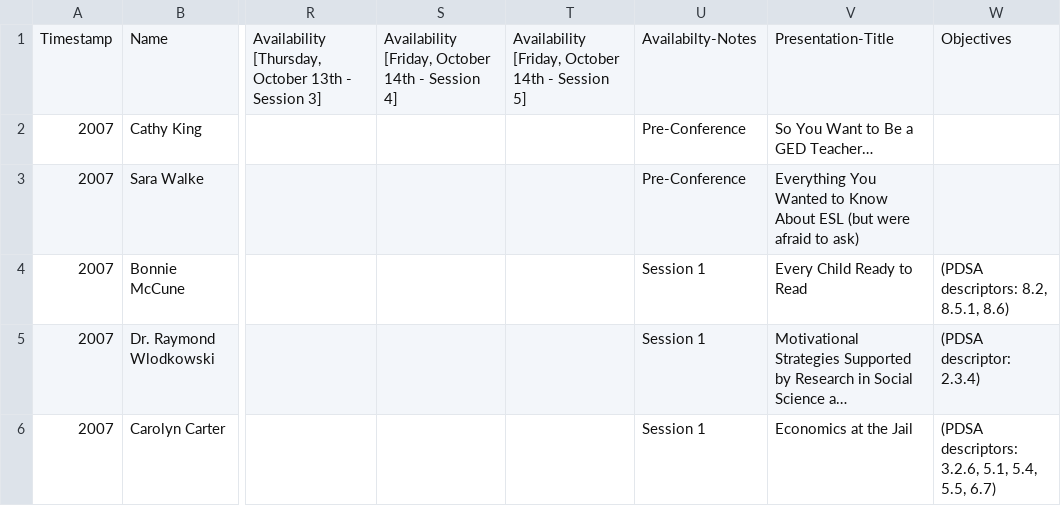
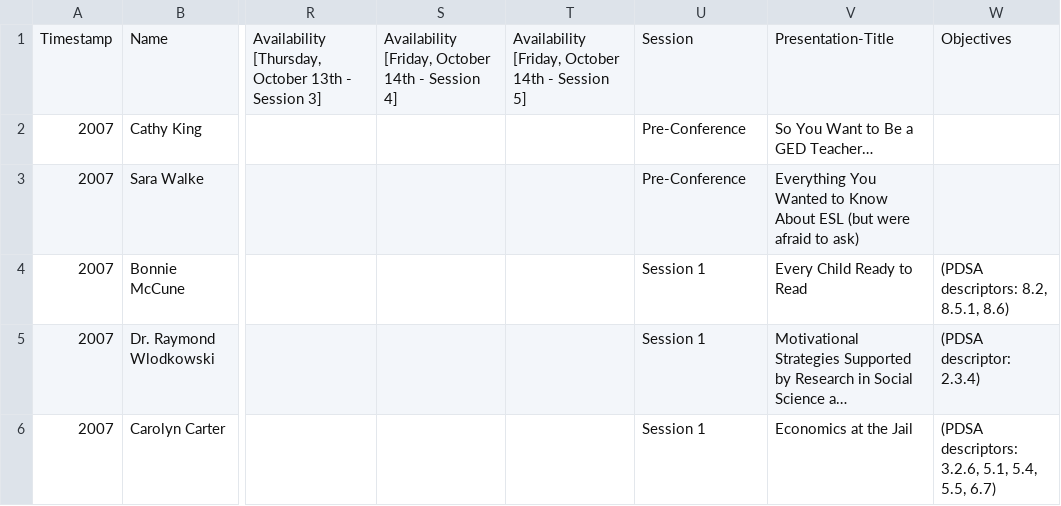
Before and after one commit to caepa/caepa.github.io, a CSV file: _data/2007/sessions.csv, drawn as a sheet; only a part is shown, gaps mark what is left out; long unchanged cells end in …; the diff names each change by its address in the sheet, - before the commit and + after, or states it on an @@ line.

Commit message:
update session proposals and changed data column for sessions

```diff
--- a/_data/2007/sessions.csv
+++ b/_data/2007/sessions.csv
-U1: Availabilty-Notes
+U1: Session
```
Also changed, not shown: _data/2008/sessions.csv, _data/2009/sessions.csv, 6 other files.
